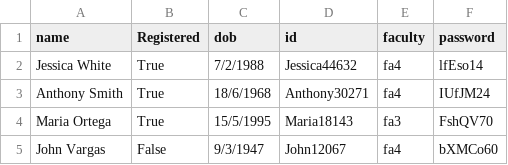
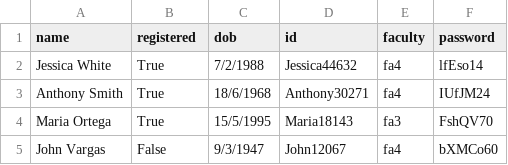
Before and after one commit to tares003/CWVotingSystem, a CSV file: RandomStudents.csv, drawn as a sheet; only a part is shown.

Commit message:
Reads text files of candidates and student maps them to Classes

```diff
--- a/RandomStudents.csv
+++ b/RandomStudents.csv
@@ -1,2 +1,2 @@
-"name","Registered","dob","id","faculty","password"
+"name","registered","dob","id","faculty","password"
 "Jessica White","True","7/2/1988","Jessica44632","fa4","lfEso14"
```
Also changed, not shown: 4 other files.
